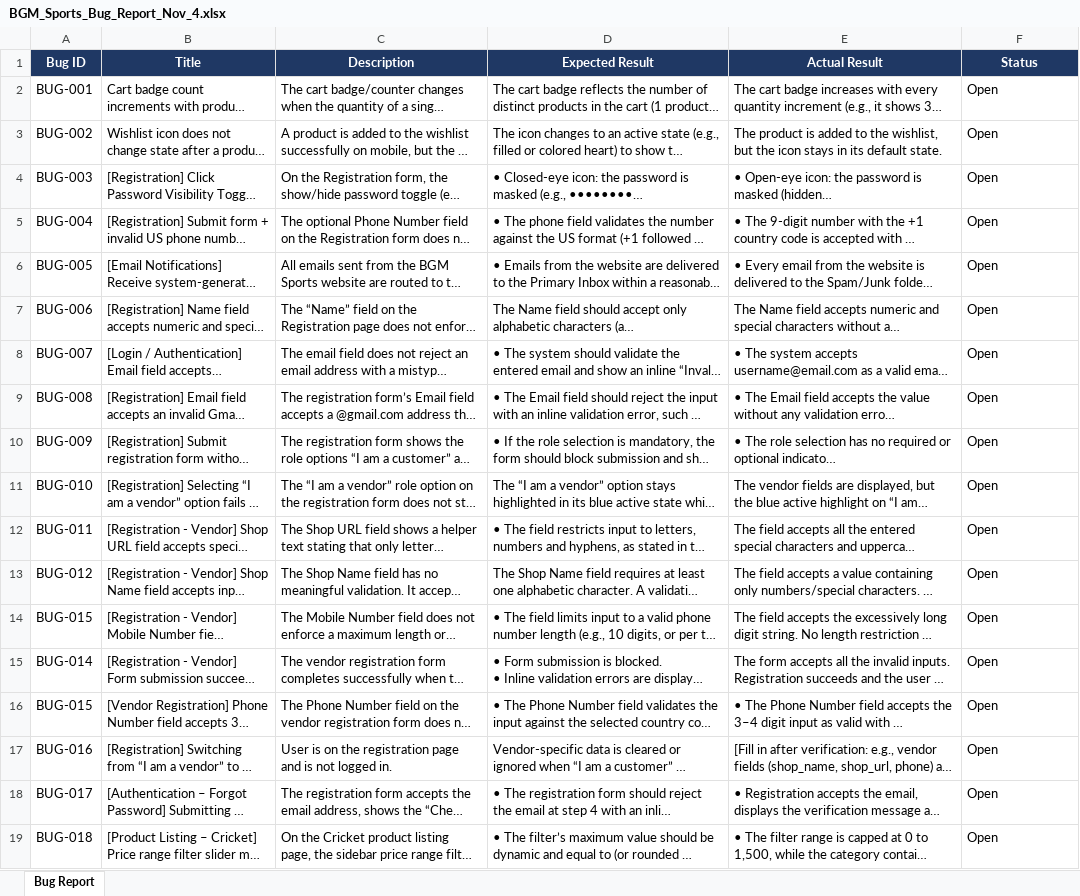
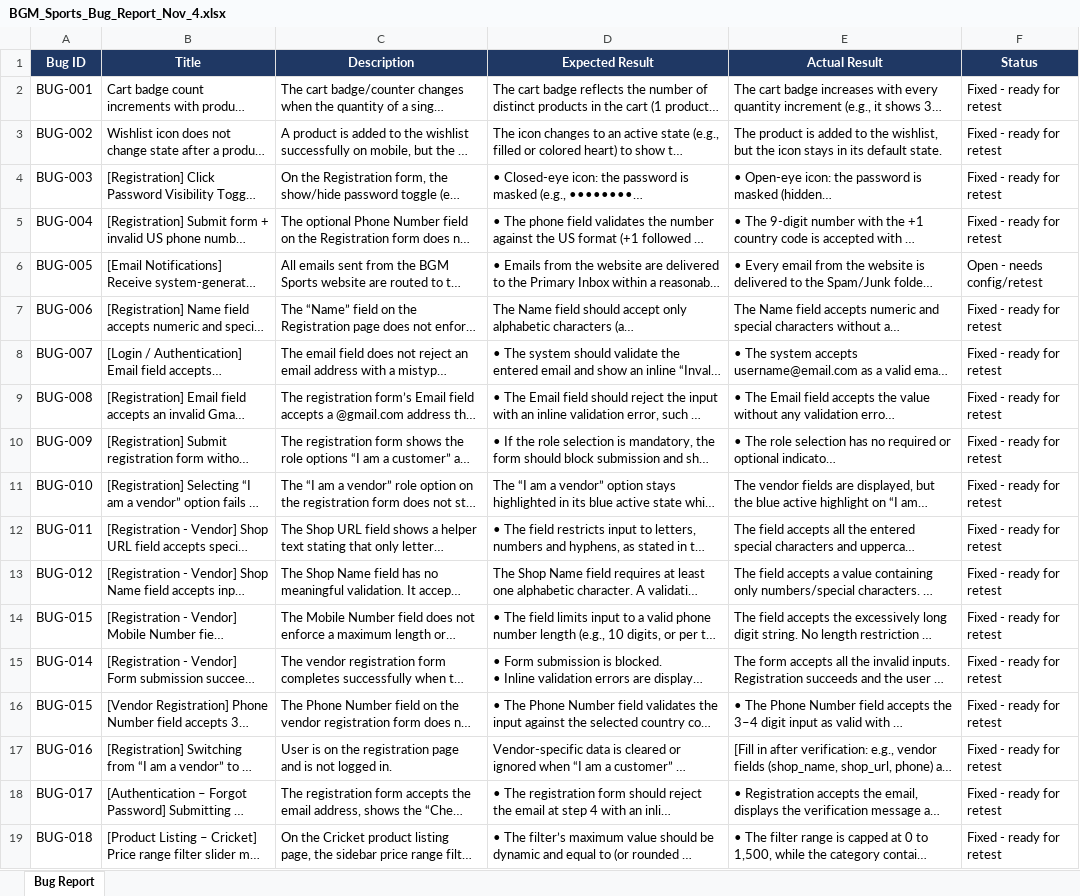
Before and after one commit to vishnupriyangamer003-rgb/bgmprosports, an Excel workbook: bug/BGM_Sports_Bug_Report_Nov_4.xlsx, sheet Bug Report, drawn as a sheet; long unchanged cells end in …; values as stored, in another font and other column widths than the file's, no borders; the diff names each change by its address in the sheet, - before the commit and + after, or states it on an @@ line.

```diff
--- a/bug/BGM_Sports_Bug_Report_Nov_4.xlsx (sheet Bug Report)
+++ b/bug/BGM_Sports_Bug_Report_Nov_4.xlsx (sheet Bug Report)
-F2:F5 (Status): Open
+F2:F5 (Status): Fixed - ready for retest
-F6 (Status): Open
+F6 (Status): Open - needs config/retest
-F7:F19 (Status): Open
+F7:F19 (Status): Fixed - ready for retest
```
Also changed, not shown: 8 other files.
